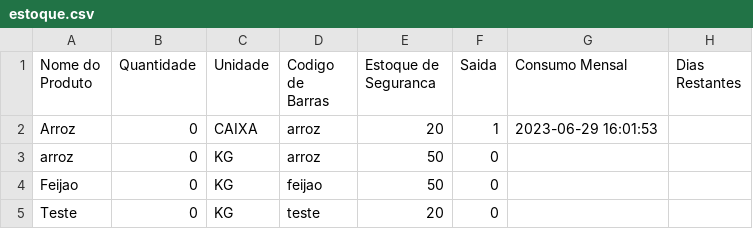
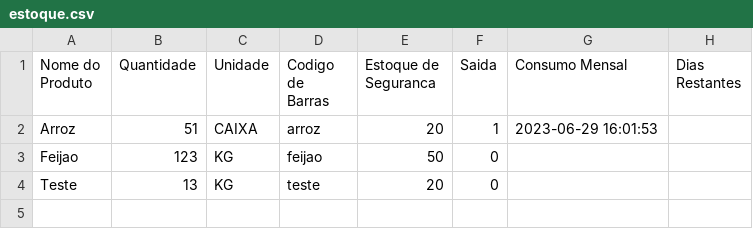
Before and after one commit to lgabrielf/ctrl-nutri, a CSV file: estoque.csv, drawn as a sheet.

```diff
--- a/estoque.csv
+++ b/estoque.csv
@@ -1,5 +1,4 @@
 Nome do Produto,Quantidade,Unidade,Codigo de Barras,Estoque de Seguranca,Saida,Consumo Mensal,Dias Restantes
-Arroz,0,CAIXA,arroz,20,1,2023-06-29 16:01:53
-arroz,0,KG,arroz,50,0,
-Feijao,0,KG,feijao,50,0,
-Teste,0,KG,teste,20,0,
+Arroz,51,CAIXA,arroz,20,1,2023-06-29 16:01:53
+Feijao,123,KG,feijao,50,0,
+Teste,13,KG,teste,20,0,
```
Also changed, not shown: 1 other file.
